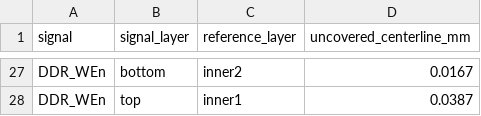
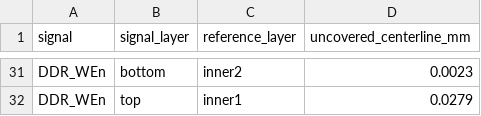
Before and after one commit to Abse2001/pixel-dash, a CSV file: checks/current-reference-planes.csv, drawn as a sheet; only a part is shown, gaps mark what is left out; addresses are those after the commit; the diff covers the shown part only; the diff names each change by its address in the sheet, - before the commit and + after, or states it on an @@ line.

```diff
--- a/checks/current-reference-planes.csv
+++ b/checks/current-reference-planes.csv
-D31 (uncovered_centerline_mm): 0.0167
+D31 (uncovered_centerline_mm): 0.0023
-D32 (uncovered_centerline_mm): 0.0387
+D32 (uncovered_centerline_mm): 0.0279
```
Also changed, not shown: 4 added rows and 20 edited cells elsewhere in this file, 2 other files.
